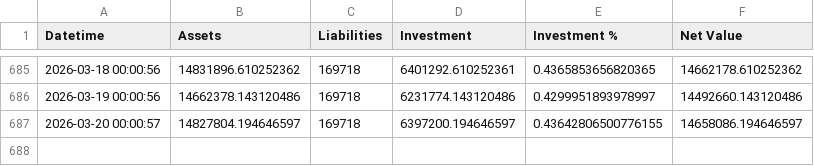
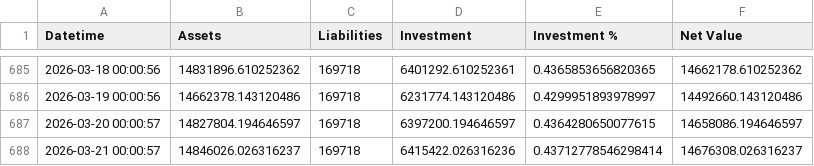
Before and after one commit to hangeng/balance_sheet_repo, a CSV file: assets_db.csv, drawn as a sheet; only a part is shown, gaps mark what is left out.

```diff
--- a/assets_db.csv
+++ b/assets_db.csv
@@ -686,2 +686,3 @@ Datetime,Assets,Liabilities,Investment,Investment %,Net Value
 2026-03-19 00:00:56,14662378.143120486,169718,6231774.143120486,0.4299951893978997,14492660.143120486
-2026-03-20 00:00:57,14827804.194646597,169718,6397200.194646597,0.43642806500776155,14658086.194646597
+2026-03-20 00:00:57,14827804.194646597,169718,6397200.194646597,0.4364280650077615,14658086.194646597
+2026-03-21 00:00:57,14846026.026316237,169718,6415422.026316236,0.43712778546298414,14676308.026316237
```
Also changed, not shown: balancesheet.csv, 2 other files.
